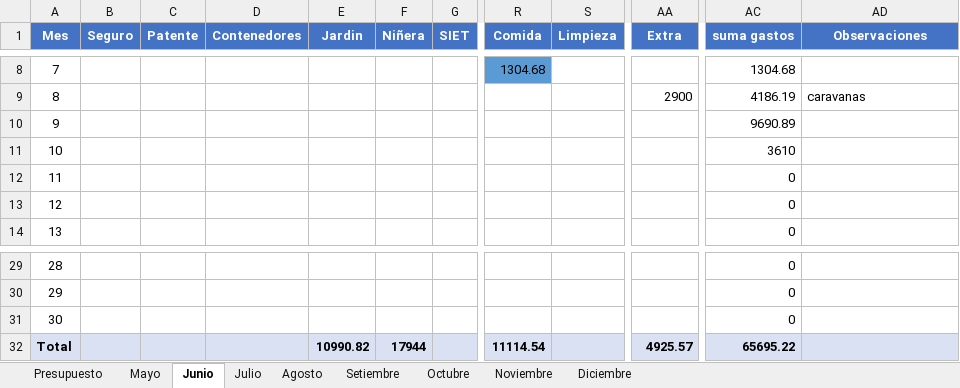
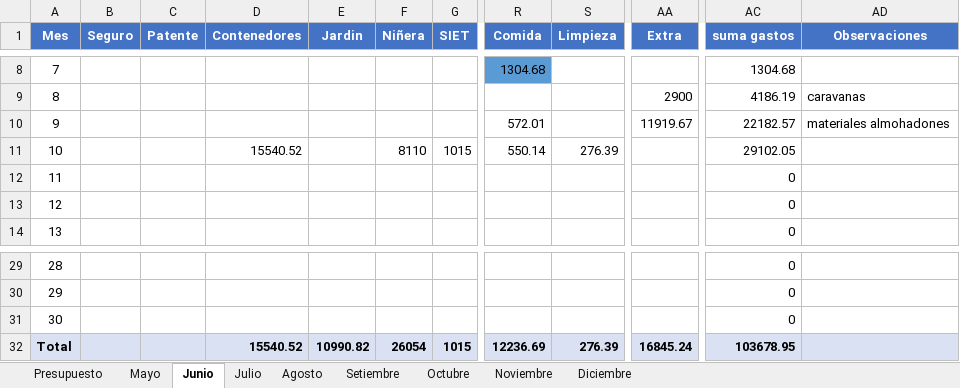
Before and after one commit to PersonalCasa/Presupuesto, an Excel workbook: Presupuesto_2026.xlsx, sheet Junio, drawn as a sheet; only a part is shown, gaps mark what is left out; values as stored, in another font and other column widths than the file's, no borders; the diff names each change by its address in the sheet, - before the commit and + after, or states it on an @@ line.

```diff
--- a/Presupuesto_2026.xlsx (sheet Junio)
+++ b/Presupuesto_2026.xlsx (sheet Junio)
-R10 (Comida): (empty)
+R10 (Comida): 572.01
-AA10 (Extra): (empty)
+AA10 (Extra): 11919.67
-AC10 (suma gastos): 9690.89
+AC10 (suma gastos): 22182.57
-AD10 (Observaciones): (empty)
+AD10 (Observaciones): materiales almohadones
-D11 (Contenedores): (empty)
+D11 (Contenedores): 15540.52
-F11 (Niñera): (empty)
+F11 (Niñera): 8110
-G11 (SIET): (empty)
+G11 (SIET): 1015
-R11 (Comida): (empty)
+R11 (Comida): 550.14
-S11 (Limpieza): (empty)
+S11 (Limpieza): 276.39
-AC11 (suma gastos): 3610
+AC11 (suma gastos): 29102.05
-D32 (Contenedores): (empty)
+D32 (Contenedores): 15540.52
-F32 (Niñera): 17944
+F32 (Niñera): 26054
-G32 (SIET): (empty)
+G32 (SIET): 1015
-R32 (Comida): 11114.54
+R32 (Comida): 12236.69
-S32 (Limpieza): (empty)
+S32 (Limpieza): 276.39
-AA32 (Extra): 4925.57
+AA32 (Extra): 16845.24
-AC32 (suma gastos): 65695.22
+AC32 (suma gastos): 103678.95
```
Also changed, not shown: sheet Presupuesto.
